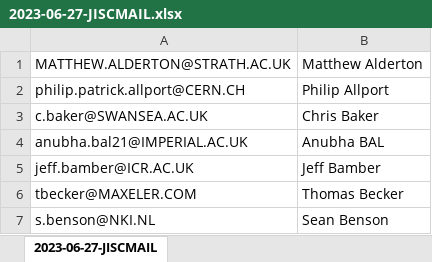
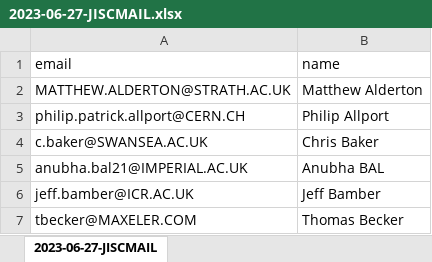
Before and after one commit to longkr/LhARA-Collaboration-lists, an Excel workbook: 12-CCAP-LhARA-JISCMAIL/2023-06-27-JISCMAIL.xlsx, sheet 2023-06-27-JISCMAIL, drawn as a sheet; only a part is shown; the shorter side is filled out with more unchanged rows; values as stored, in another font and other column widths than the file's, no borders; the diff names each change by its address in the sheet, - before the commit and + after, or states it on an @@ line.

Commit message:
List of missing emails

```diff
--- a/12-CCAP-LhARA-JISCMAIL/2023-06-27-JISCMAIL.xlsx (sheet 2023-06-27-JISCMAIL)
+++ b/12-CCAP-LhARA-JISCMAIL/2023-06-27-JISCMAIL.xlsx (sheet 2023-06-27-JISCMAIL)
+row 1: email | name
```
Also changed, not shown: 5 other files.
